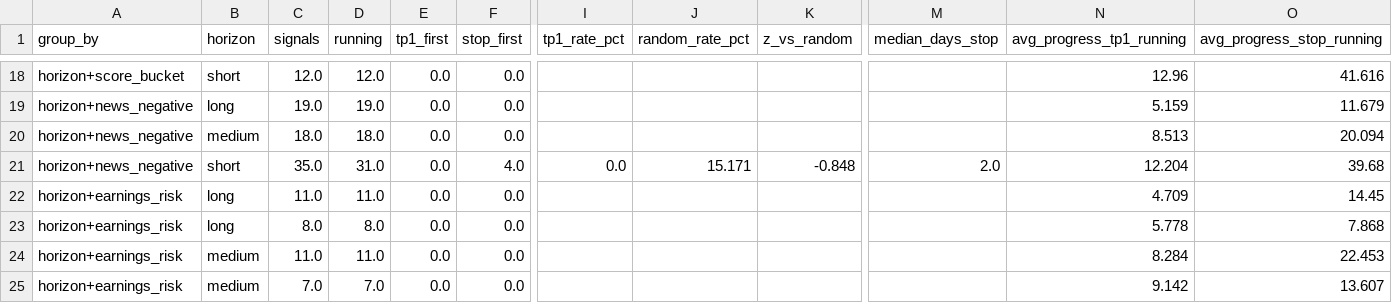
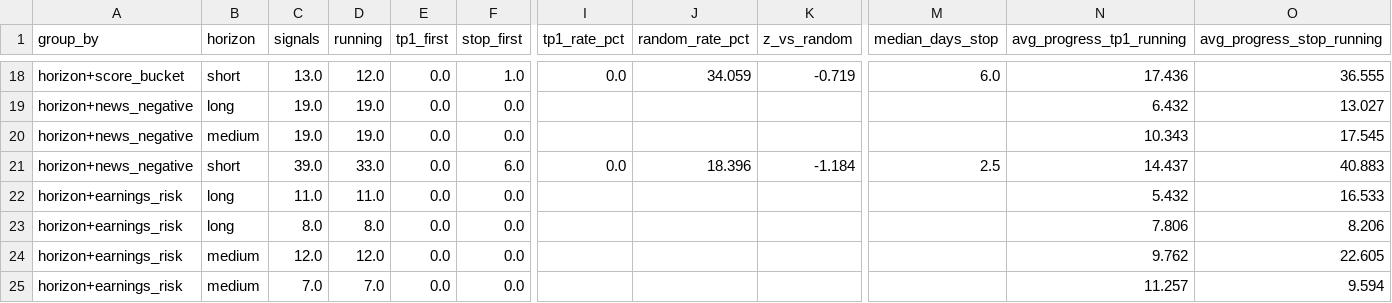
Before and after one commit to JoaoCasalao/wyckoff_scanner, a CSV file: experiment/summary.csv, drawn as a sheet; only a part is shown, gaps mark what is left out; the diff covers the shown part only; the diff names each change by its address in the sheet, - before the commit and + after, or states it on an @@ line.

```diff
--- a/experiment/summary.csv
+++ b/experiment/summary.csv
-C18 (signals): 12.0
+C18 (signals): 13.0
-F18 (stop_first): 0.0
+F18 (stop_first): 1.0
-I18 (tp1_rate_pct): (empty)
+I18 (tp1_rate_pct): 0.0
-J18 (random_rate_pct): (empty)
+J18 (random_rate_pct): 34.059
-K18 (z_vs_random): (empty)
+K18 (z_vs_random): -0.719
-M18 (median_days_stop): (empty)
+M18 (median_days_stop): 6.0
-N18 (avg_progress_tp1_running): 12.96
+N18 (avg_progress_tp1_running): 17.436
-O18 (avg_progress_stop_running): 41.616
+O18 (avg_progress_stop_running): 36.555
-N19 (avg_progress_tp1_running): 5.159
+N19 (avg_progress_tp1_running): 6.432
-O19 (avg_progress_stop_running): 11.679
+O19 (avg_progress_stop_running): 13.027
-C20 (signals): 18.0
+C20 (signals): 19.0
-D20 (running): 18.0
+D20 (running): 19.0
-N20 (avg_progress_tp1_running): 8.513
+N20 (avg_progress_tp1_running): 10.343
-O20 (avg_progress_stop_running): 20.094
+O20 (avg_progress_stop_running): 17.545
-C21 (signals): 35.0
+C21 (signals): 39.0
-D21 (running): 31.0
+D21 (running): 33.0
-F21 (stop_first): 4.0
+F21 (stop_first): 6.0
-J21 (random_rate_pct): 15.171
+J21 (random_rate_pct): 18.396
-K21 (z_vs_random): -0.848
+K21 (z_vs_random): -1.184
-M21 (median_days_stop): 2.0
+M21 (median_days_stop): 2.5
-N21 (avg_progress_tp1_running): 12.204
+N21 (avg_progress_tp1_running): 14.437
-O21 (avg_progress_stop_running): 39.68
+O21 (avg_progress_stop_running): 40.883
-N22 (avg_progress_tp1_running): 4.709
+N22 (avg_progress_tp1_running): 5.432
-O22 (avg_progress_stop_running): 14.45
+O22 (avg_progress_stop_running): 16.533
-N23 (avg_progress_tp1_running): 5.778
+N23 (avg_progress_tp1_running): 7.806
-O23 (avg_progress_stop_running): 7.868
+O23 (avg_progress_stop_running): 8.206
-C24 (signals): 11.0
+C24 (signals): 12.0
-D24 (running): 11.0
+D24 (running): 12.0
-N24 (avg_progress_tp1_running): 8.284
+N24 (avg_progress_tp1_running): 9.762
-O24 (avg_progress_stop_running): 22.453
+O24 (avg_progress_stop_running): 22.605
-N25 (avg_progress_tp1_running): 9.142
+N25 (avg_progress_tp1_running): 11.257
-O25 (avg_progress_stop_running): 13.607
+O25 (avg_progress_stop_running): 9.594
```
Also changed, not shown: 72 edited cells elsewhere in this file, experiment/signals.csv, 5 other files.
